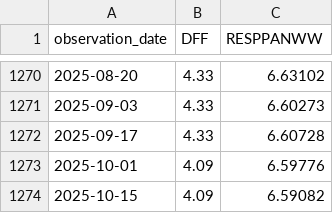
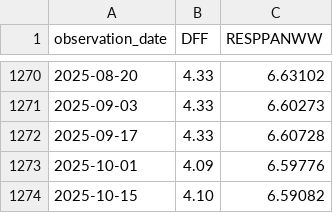
Before and after one commit to oowuyueco/pub, a CSV file: us/Rate周-Assets周.csv, drawn as a sheet; only a part is shown, gaps mark what is left out.

```diff
--- a/us/Rate周-Assets周.csv
+++ b/us/Rate周-Assets周.csv
@@ -1273,2 +1273,2 @@ observation_date,DFF,RESPPANWW
 2025-10-01,4.09,6.59776
-2025-10-15,4.09,6.59082
+2025-10-15,4.10,6.59082
```
Also changed, not shown: 17 other files.
